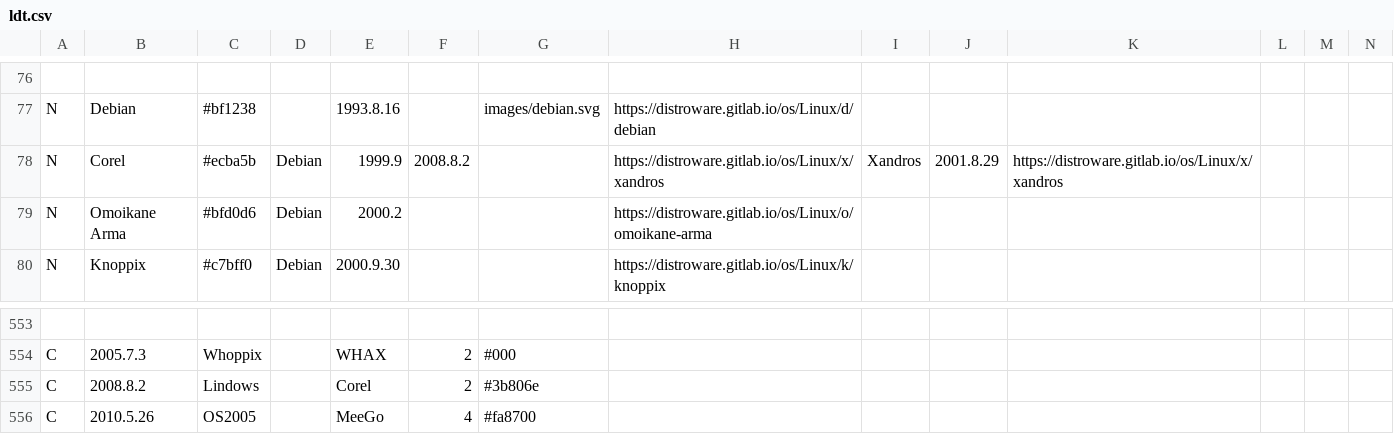
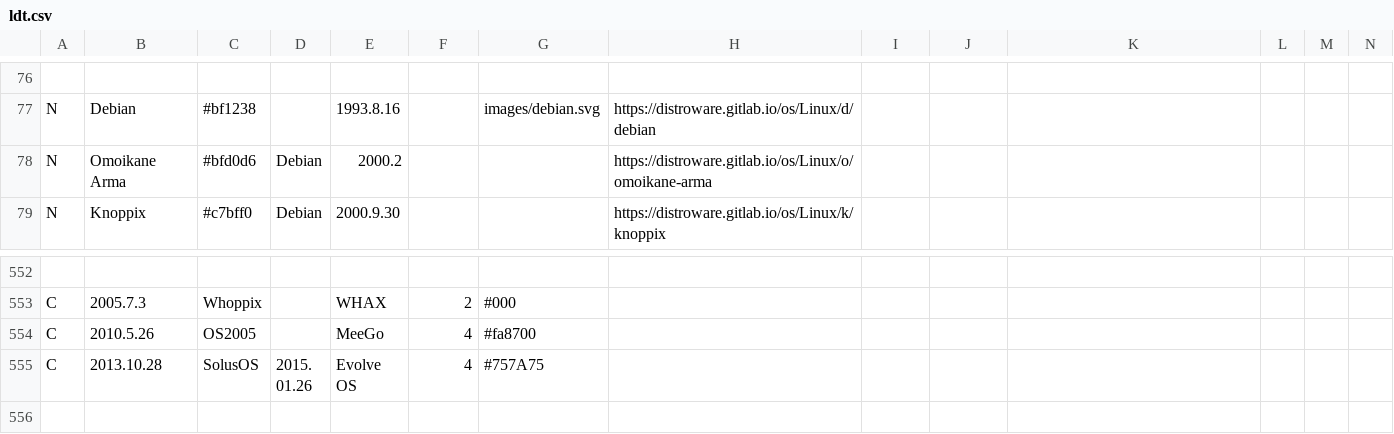
Before and after one commit to FabioLolix/Uncrufted-LinuxTimeline, a CSV file: ldt.csv, drawn as a sheet; only a part is shown, gaps mark what is left out; the shorter side is filled out with more unchanged rows; rows hold the shown columns only; the diff names each change by its address in the sheet, - before the commit and + after, or states it on an @@ line.

Commit message:
Delete Corel/Xandros (discontinued)

```diff
--- a/ldt.csv
+++ b/ldt.csv
-row 78: N | Corel | #ecba5b | Debian | 1999.9 | 2008.8.2 |  | https://distroware.gitlab.io/os/Linux/x/xandros | Xandros | 2001.8.29 | https://distroware.gitlab.io/os/Linux/x/xandros
-row 555: C | 2008.8.2 | Lindows |  | Corel | 2 | #3b806e
```
Also changed, not shown: 1 other file.
